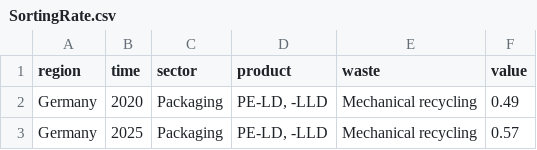
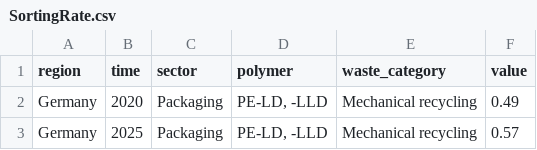
Before and after one commit to wupperinst/transience-eu-mfa, a CSV file: data/baseline_plastics/input/datasets/SortingRate.csv, drawn as a sheet; only a part is shown.

Commit message:
Correct input csv file and model definition scripts. Plastics baseline input data can now be read in with flodym version 0.3.0 using the new allow_missing_parameter_values argument in method PlasticsMFAsystem.from_csv().

```diff
--- a/data/baseline_plastics/input/datasets/SortingRate.csv
+++ b/data/baseline_plastics/input/datasets/SortingRate.csv
@@ -1,2 +1,2 @@
-region,time,sector,product,waste,value
+region,time,sector,polymer,waste_category,value
 Germany,2020,Packaging,"PE-LD, -LLD",Mechanical recycling,0.49
```
Also changed, not shown: data/baseline_plastics/input/datasets/DomesticDemand.csv, data/baseline_plastics/input/datasets/EoLCollectionRate.csv, 9 other files.
